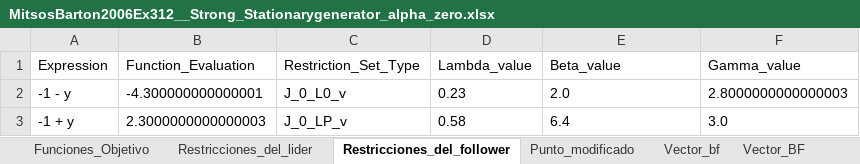
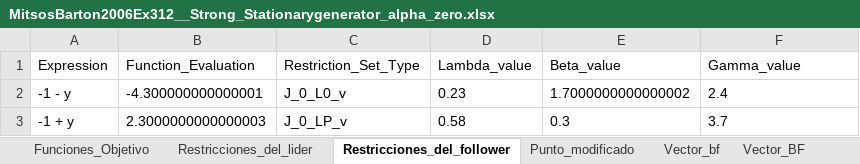
Before and after one commit to FVSB/Tesis, an Excel workbook: experiment/nonconvex/MitsosBarton2006Ex312/Experimentos_Generador/MitsosBarton2006Ex312__Strong_Stationarygenerator_alpha_zero.xlsx, sheet Restricciones_del_follower, drawn as a sheet; values as stored, in another font and other column widths than the file's, no borders; the diff names each change by its address in the sheet, - before the commit and + after, or states it on an @@ line.

```diff
--- a/experiment/nonconvex/MitsosBarton2006Ex312/Experimentos_Generador/MitsosBarton2006Ex312__Strong_Stationarygenerator_alpha_zero.xlsx (sheet Restricciones_del_follower)
+++ b/experiment/nonconvex/MitsosBarton2006Ex312/Experimentos_Generador/MitsosBarton2006Ex312__Strong_Stationarygenerator_alpha_zero.xlsx (sheet Restricciones_del_follower)
-E2 (Beta_value): 2.0
+E2 (Beta_value): 1.7000000000000002
-F2 (Gamma_value): 2.8000000000000003
+F2 (Gamma_value): 2.4
-E3 (Beta_value): 6.4
+E3 (Beta_value): 0.3
-F3 (Gamma_value): 3.0
+F3 (Gamma_value): 3.7
```
Also changed, not shown: sheet Vector_BF, experiment/nonconvex/MitsosBarton2006Ex312/Experimentos_Generador/MitsosBarton2006Ex312__C_Stationarygenerator_alpha_non_zero.xlsx, experiment/nonconvex/MitsosBarton2006Ex312/Experimentos_Generador/MitsosBarton2006Ex312__C_Stationarygenerator_alpha_zero.xlsx, 25 other files.
